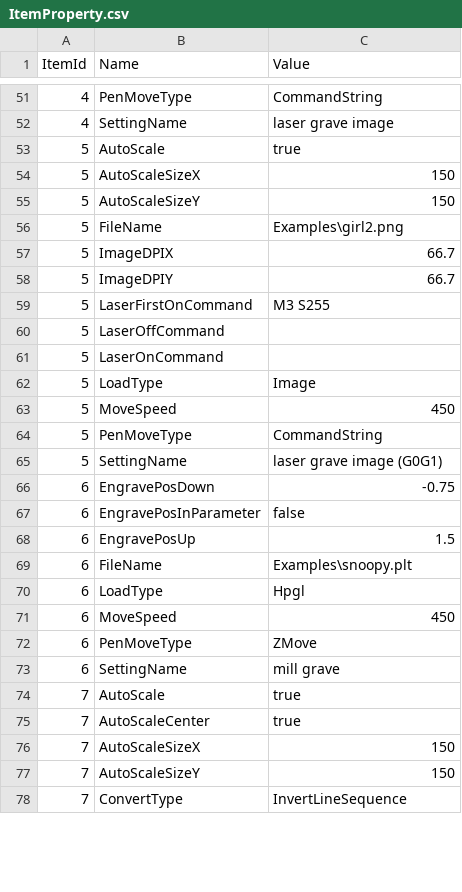
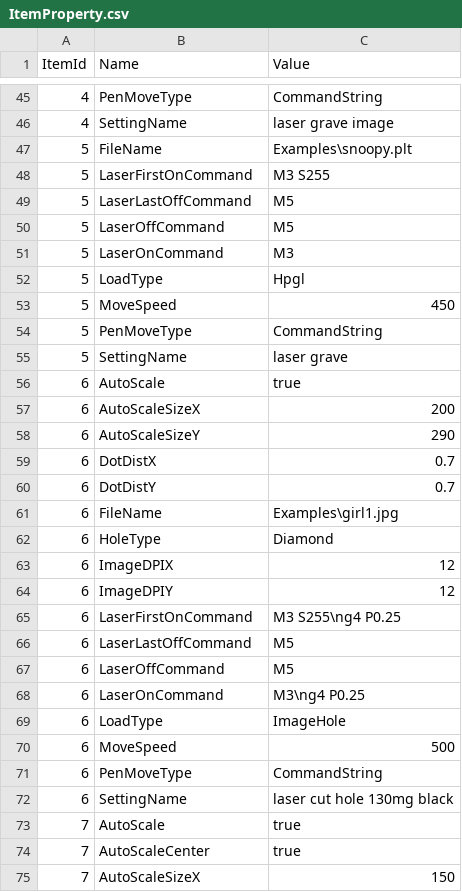
Before and after one commit to aiten/CNCLib, a CSV file: Src/Repository/DefaultData/ItemProperty.csv, drawn as a sheet; only a part is shown, gaps mark what is left out; the shorter side is filled out with more unchanged rows; removed rows and columns are numbered as before the commit, all else as after; the diff covers the shown part only; the diff names each change by its address in the sheet, - before the commit and + after, or states it on an @@ line.

```diff
--- a/Src/Repository/DefaultData/ItemProperty.csv
+++ b/Src/Repository/DefaultData/ItemProperty.csv
-row 53: 5 | AutoScale | true
-row 54: 5 | AutoScaleSizeX | 150
-row 55: 5 | AutoScaleSizeY | 150
-C47 (Value): Examples\girl2.png
+C47 (Value): Examples\snoopy.plt
-row 57: 5 | ImageDPIX | 66.7
-row 58: 5 | ImageDPIY | 66.7
+row 49: 5 | LaserLastOffCommand | M5
-C50 (Value): (empty)
+C50 (Value): M5
-C51 (Value): (empty)
+C51 (Value): M3
-C52 (Value): Image
+C52 (Value): Hpgl
-C55 (Value): laser grave image (G0G1)
+C55 (Value): laser grave
-B56 (Name): EngravePosDown
+B56 (Name): AutoScale
-C56 (Value): -0.75
+C56 (Value): true
-B57 (Name): EngravePosInParameter
+B57 (Name): AutoScaleSizeX
-C57 (Value): false
+C57 (Value): 200
-B58 (Name): EngravePosUp
+B58 (Name): AutoScaleSizeY
-C58 (Value): 1.5
+C58 (Value): 290
+row 59: 6 | DotDistX | 0.7
+row 60: 6 | DotDistY | 0.7
-C61 (Value): Examples\snoopy.plt
+C61 (Value): Examples\girl1.jpg
+row 62: 6 | HoleType | Diamond
+row 63: 6 | ImageDPIX | 12
+row 64: 6 | ImageDPIY | 12
+row 65: 6 | LaserFirstOnCommand | M3 S255\ng4 P0.25
+row 66: 6 | LaserLastOffCommand | M5
+row 67: 6 | LaserOffCommand | M5
+row 68: 6 | LaserOnCommand | M3\ng4 P0.25
-C69 (Value): Hpgl
+C69 (Value): ImageHole
-C70 (Value): 450
+C70 (Value): 500
-C71 (Value): ZMove
+C71 (Value): CommandString
-C72 (Value): mill grave
+C72 (Value): laser cut hole 130mg black
```
Also changed, not shown: 12 added rows, 17 removed rows and 31 edited cells elsewhere in this file, Src/Repository/DefaultData/Item.csv, Src/Repository/DefaultData/Machine.csv, 5 other files.
